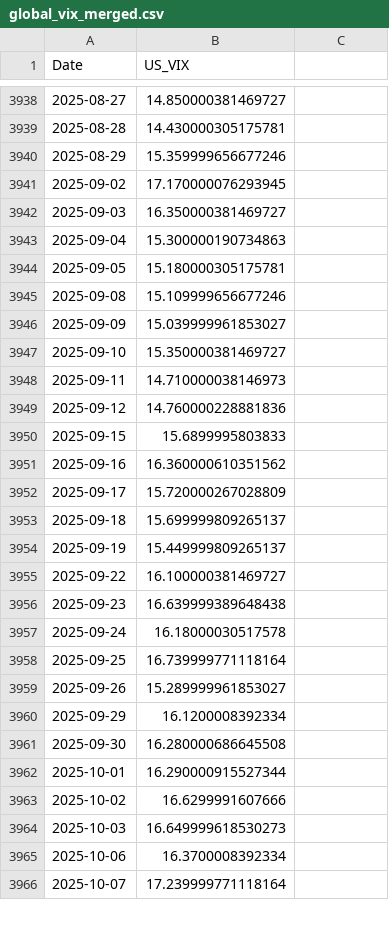
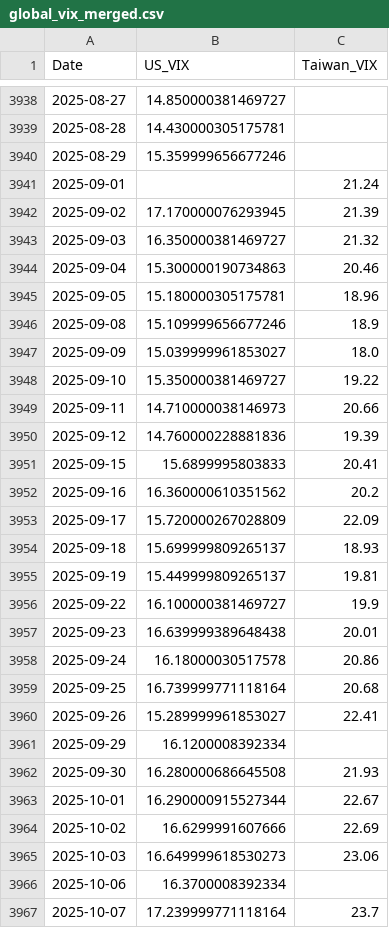
Before and after one commit to wenchiehlee-money/VIX, a CSV file: global_vix_merged.csv, drawn as a sheet; only a part is shown, gaps mark what is left out; the diff covers the shown part only.

```diff
--- a/global_vix_merged.csv
+++ b/global_vix_merged.csv
@@ -1 +1 @@
-Date,US_VIX
+Date,US_VIX,Taiwan_VIX
@@ -3941,19 +3941,20 @@ Date,US_VIX
-2025-09-02,17.170000076293945
-2025-09-03,16.350000381469727
-2025-09-04,15.300000190734863
-2025-09-05,15.180000305175781
-2025-09-08,15.109999656677246
-2025-09-09,15.039999961853027
-2025-09-10,15.350000381469727
-2025-09-11,14.710000038146973
-2025-09-12,14.760000228881836
-2025-09-15,15.6899995803833
-2025-09-16,16.360000610351562
-2025-09-17,15.720000267028809
-2025-09-18,15.699999809265137
-2025-09-19,15.449999809265137
-2025-09-22,16.100000381469727
-2025-09-23,16.639999389648438
-2025-09-24,16.18000030517578
-2025-09-25,16.739999771118164
-2025-09-26,15.289999961853027
+2025-09-01,,21.24
+2025-09-02,17.170000076293945,21.39
+2025-09-03,16.350000381469727,21.32
+2025-09-04,15.300000190734863,20.46
+2025-09-05,15.180000305175781,18.96
+2025-09-08,15.109999656677246,18.9
+2025-09-09,15.039999961853027,18.0
+2025-09-10,15.350000381469727,19.22
+2025-09-11,14.710000038146973,20.66
+2025-09-12,14.760000228881836,19.39
+2025-09-15,15.6899995803833,20.41
+2025-09-16,16.360000610351562,20.2
+2025-09-17,15.720000267028809,22.09
+2025-09-18,15.699999809265137,18.93
+2025-09-19,15.449999809265137,19.81
+2025-09-22,16.100000381469727,19.9
+2025-09-23,16.639999389648438,20.01
+2025-09-24,16.18000030517578,20.86
+2025-09-25,16.739999771118164,20.68
+2025-09-26,15.289999961853027,22.41
@@ -3961,4 +3962,4 @@ Date,US_VIX
-2025-09-30,16.280000686645508
-2025-10-01,16.290000915527344
-2025-10-02,16.6299991607666
-2025-10-03,16.649999618530273
+2025-09-30,16.280000686645508,21.93
+2025-10-01,16.290000915527344,22.67
+2025-10-02,16.6299991607666,22.69
+2025-10-03,16.649999618530273,23.06
@@ -3966 +3967 @@ Date,US_VIX
-2025-10-07,17.239999771118164
+2025-10-07,17.239999771118164,23.7
```
Also changed, not shown: 2 added rows and 42 edited cells elsewhere in this file, 6 other files.
